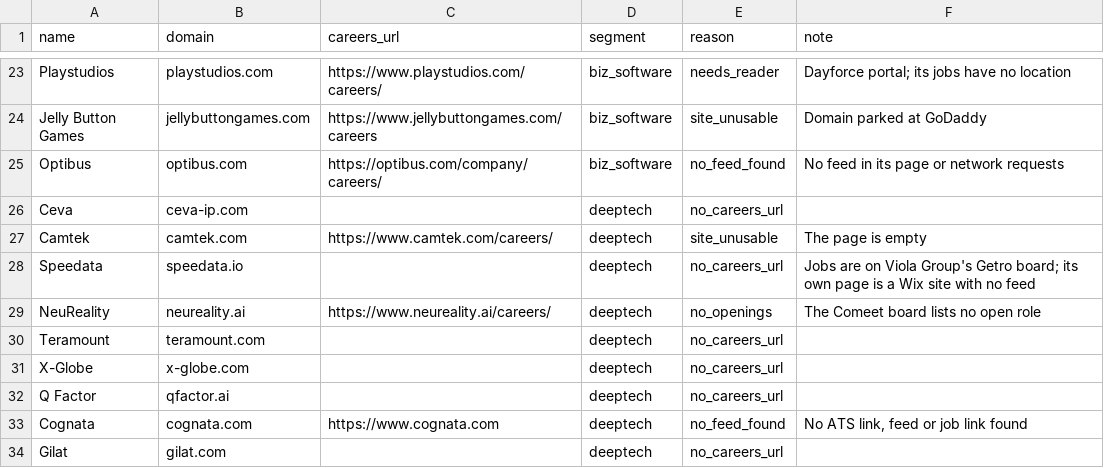
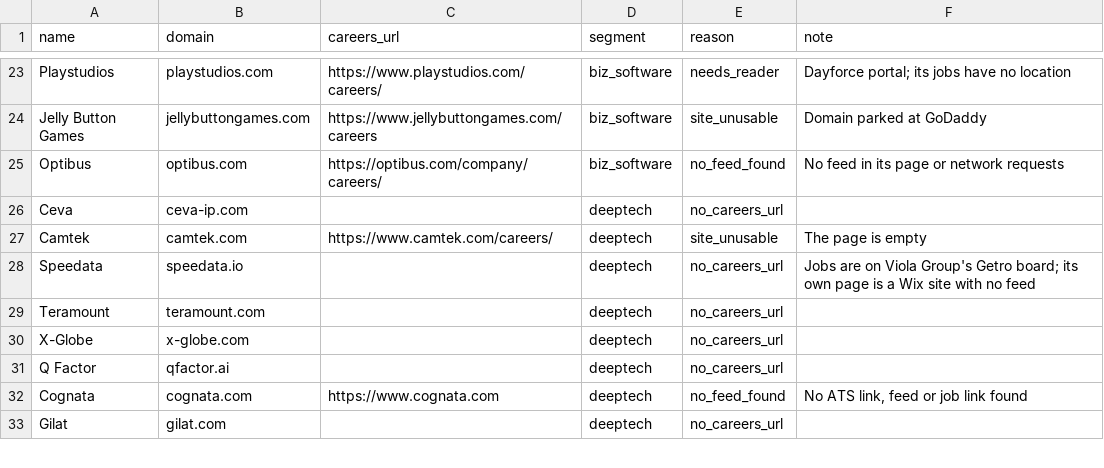
Before and after one commit to ravidorr/misra, a CSV file: data/unresolved_candidates.csv, drawn as a sheet; only a part is shown, gaps mark what is left out.

Commit message:
Pin NeuReality on its Comeet plugin page (#114)

```diff
--- a/data/unresolved_candidates.csv
+++ b/data/unresolved_candidates.csv
@@ -28,3 +28,2 @@ Camtek,camtek.com,https://www.camtek.com/careers/,deeptech,site_unusable,The pag
 Speedata,speedata.io,,deeptech,no_careers_url,Jobs are on Viola Group's Getro board; its own page is a Wix site with no feed
-NeuReality,neureality.ai,https://www.neureality.ai/careers/,deeptech,no_openings,The Comeet board lists no open role
 Teramount,teramount.com,,deeptech,no_careers_url,
```
Also changed, not shown: data/seed_companies.csv, 3 other files.
